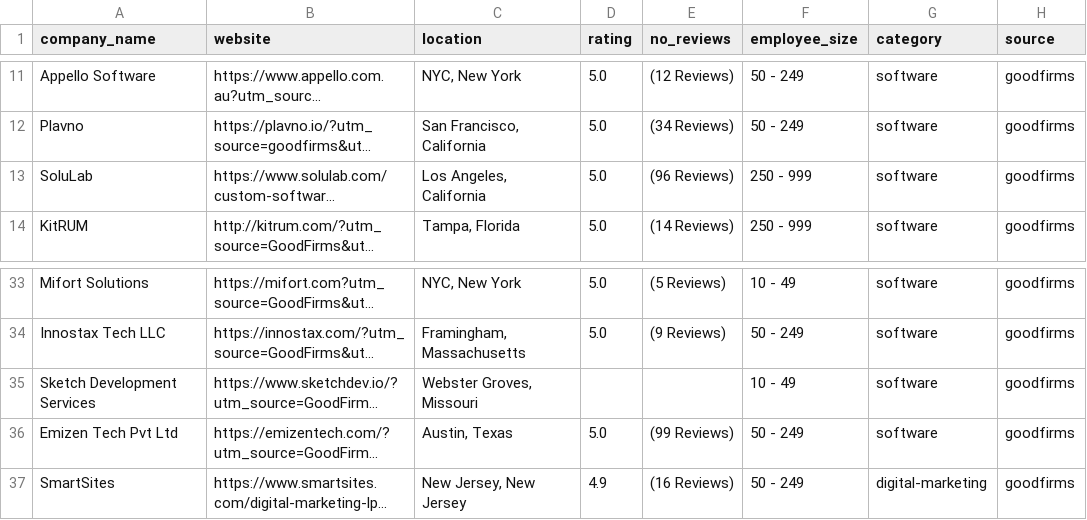
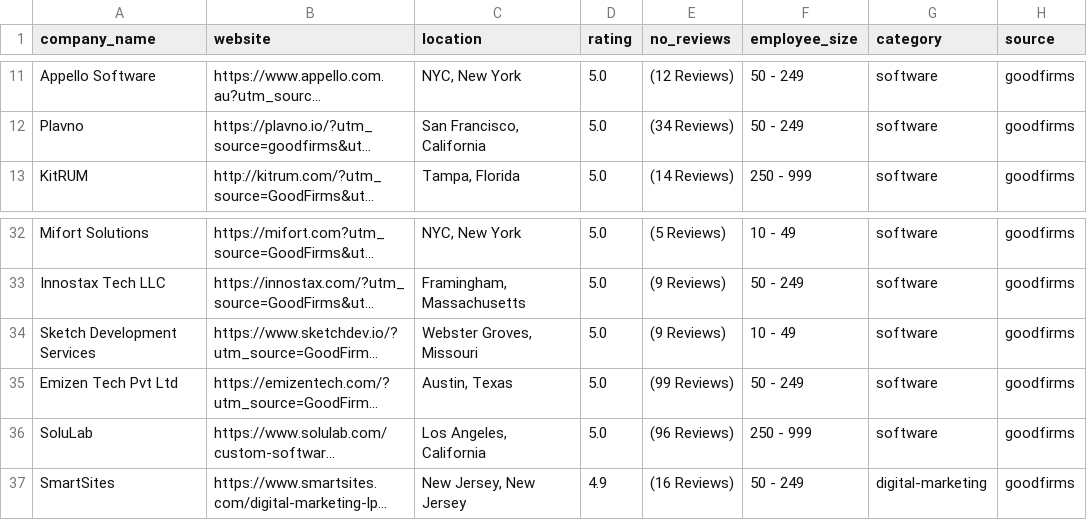
Before and after one commit to K-SAHASRA/leadgen-tool, a CSV file: data/goodfirms_leads.csv, drawn as a sheet; only a part is shown, gaps mark what is left out; long unchanged cells end in …; addresses are those after the commit; the diff names each change by its address in the sheet, - before the commit and + after, or states it on an @@ line.

```diff
--- a/data/goodfirms_leads.csv
+++ b/data/goodfirms_leads.csv
-D34 (rating): (empty)
+D34 (rating): 5.0
-E34 (no_reviews): (empty)
+E34 (no_reviews): (9 Reviews)
@@ row 13 moved to row 36: SoluLab @@
```
Also changed, not shown: data/clutch_leads.csv, 10 other files.
